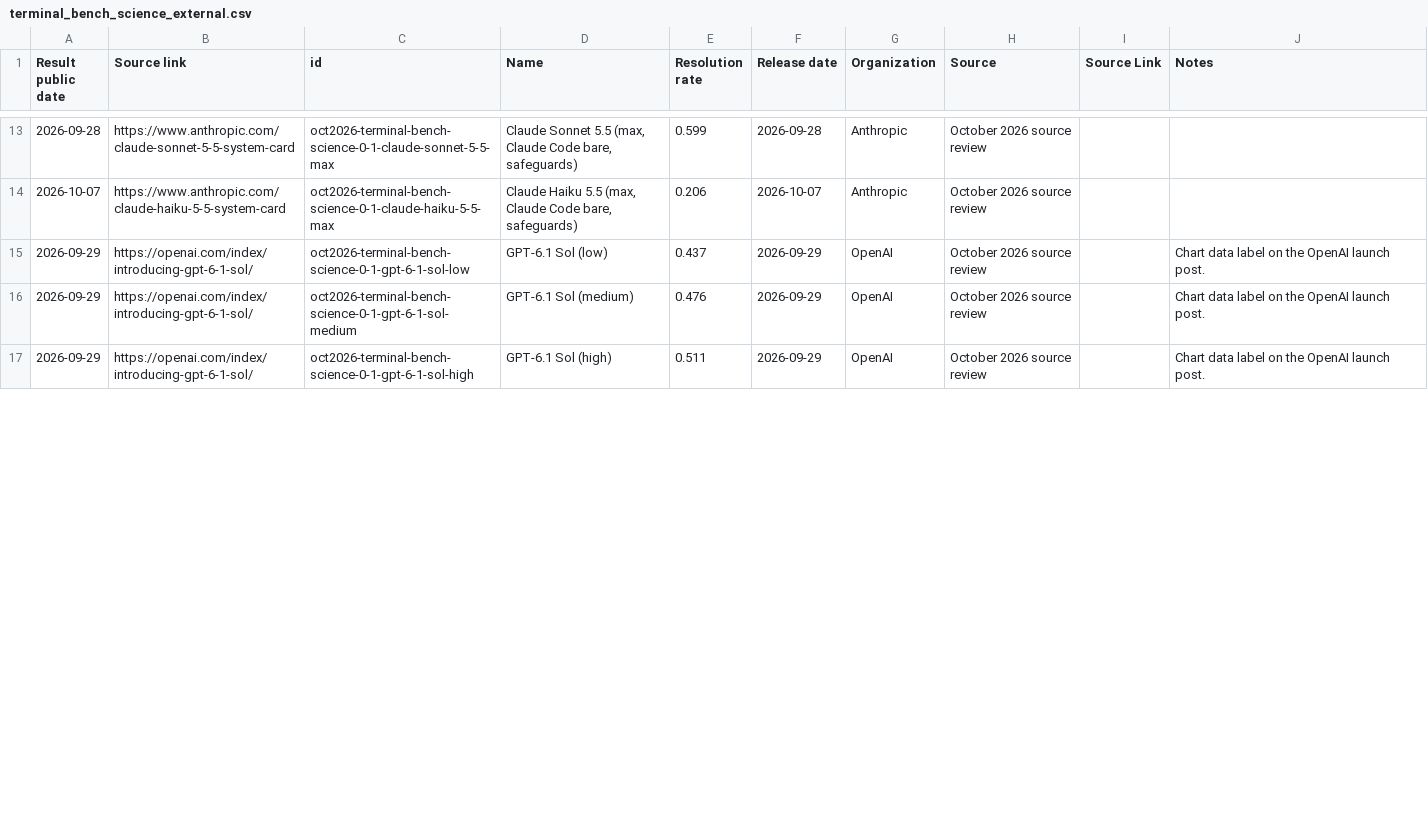
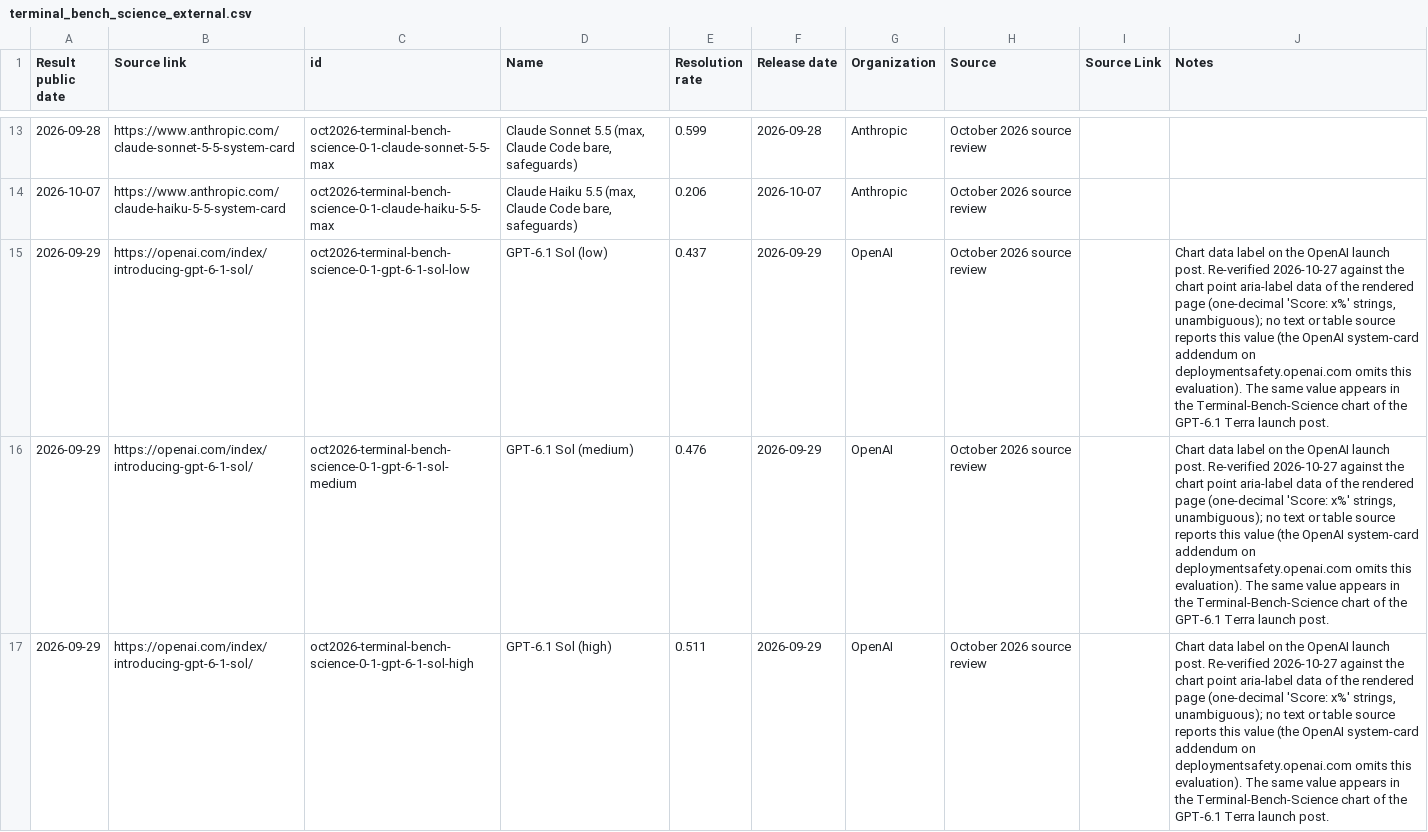
Before and after one commit to yuema137/benchs-last-exam, a CSV file: data/raw/terminal_bench_science_external.csv, drawn as a sheet; only a part is shown, gaps mark what is left out; the diff covers the shown part only.

```diff
--- a/data/raw/terminal_bench_science_external.csv
+++ b/data/raw/terminal_bench_science_external.csv
@@ -14,4 +14,4 @@ Result public date,Source link,id,Name,Resolution rate,Release date,Organization
 2026-10-07,https://www.anthropic.com/claude-haiku-5-5-system-card,oct2026-terminal-bench-science-0-1-claude-haiku-5-5-max,"Claude Haiku 5.5 (max, Claude Code bare, safeguards)",0.206,2026-10-07,Anthropic,October 2026 source review,,
-2026-09-29,https://openai.com/index/introducing-gpt-6-1-sol/,oct2026-terminal-bench-science-0-1-gpt-6-1-sol-low,GPT-6.1 Sol (low),0.437,2026-09-29,OpenAI,October 2026 source review,,Chart data label on the OpenAI launch post.
-2026-09-29,https://openai.com/index/introducing-gpt-6-1-sol/,oct2026-terminal-bench-science-0-1-gpt-6-1-sol-medium,GPT-6.1 Sol (medium),0.476,2026-09-29,OpenAI,October 2026 source review,,Chart data label on the OpenAI launch post.
-2026-09-29,https://openai.com/index/introducing-gpt-6-1-sol/,oct2026-terminal-bench-science-0-1-gpt-6-1-sol-high,GPT-6.1 Sol (high),0.511,2026-09-29,OpenAI,October 2026 source review,,Chart data label on the OpenAI launch post.
+2026-09-29,https://openai.com/index/introducing-gpt-6-1-sol/,oct2026-terminal-bench-science-0-1-gpt-6-1-sol-low,GPT-6.1 Sol (low),0.437,2026-09-29,OpenAI,October 2026 source review,,"Chart data label on the OpenAI launch post. Re-verified 2026-10-27 against the chart point aria-label data of the rendered page (one-decimal 'Score: x%' strings, unambiguous); no text or table source reports this value (the OpenAI system-card addendum on deploymentsafety.openai.com omits this evaluation). The same value appears in the Terminal-Bench-Science chart of the GPT-6.1 Terra launch post."
+2026-09-29,https://openai.com/index/introducing-gpt-6-1-sol/,oct2026-terminal-bench-science-0-1-gpt-6-1-sol-medium,GPT-6.1 Sol (medium),0.476,2026-09-29,OpenAI,October 2026 source review,,"Chart data label on the OpenAI launch post. Re-verified 2026-10-27 against the chart point aria-label data of the rendered page (one-decimal 'Score: x%' strings, unambiguous); no text or table source reports this value (the OpenAI system-card addendum on deploymentsafety.openai.com omits this evaluation). The same value appears in the Terminal-Bench-Science chart of the GPT-6.1 Terra launch post."
+2026-09-29,https://openai.com/index/introducing-gpt-6-1-sol/,oct2026-terminal-bench-science-0-1-gpt-6-1-sol-high,GPT-6.1 Sol (high),0.511,2026-09-29,OpenAI,October 2026 source review,,"Chart data label on the OpenAI launch post. Re-verified 2026-10-27 against the chart point aria-label data of the rendered page (one-decimal 'Score: x%' strings, unambiguous); no text or table source reports this value (the OpenAI system-card addendum on deploymentsafety.openai.com omits this evaluation). The same value appears in the Terminal-Bench-Science chart of the GPT-6.1 Terra launch post."
```
Also changed, not shown: 7 edited cells elsewhere in this file, data/raw/agents_last_exam_external.csv, data/raw/automationbench_external.csv, 18 other files.
